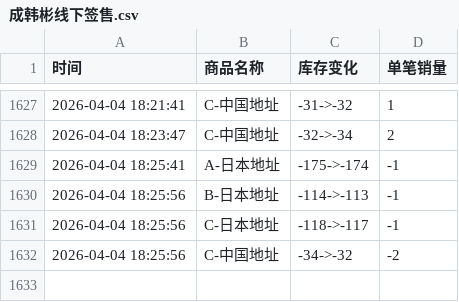
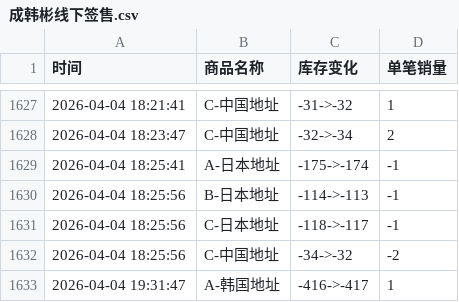
Before and after one commit to Juineii/hanbin_k40410, a CSV file: 成韩彬线下签售.csv, drawn as a sheet; only a part is shown, gaps mark what is left out; the diff names each change by its address in the sheet, - before the commit and + after, or states it on an @@ line.

Commit message:
自动更新数据 2026-04-04 19:31:49

```diff
--- a/成韩彬线下签售.csv
+++ b/成韩彬线下签售.csv
+row 1633: 2026-04-04 19:31:47 | A-韩国地址 | -416->-417 | 1
```
